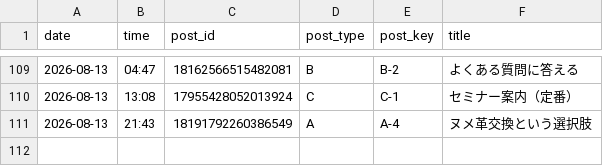
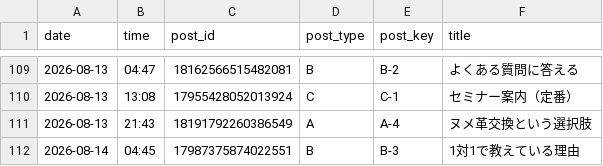
Before and after one commit to vintagegarakuta-gthub/meiryu-threads-auto-post, a CSV file: post_log.csv, drawn as a sheet; only a part is shown, gaps mark what is left out.

```diff
--- a/post_log.csv
+++ b/post_log.csv
@@ -111 +111,2 @@ date,time,post_id,post_type,post_key,title
 2026-08-13,21:43,18191792260386549,A,A-4,ヌメ革交換という選択肢
+2026-08-14,04:45,17987375874022551,B,B-3,1対1で教えている理由
```
